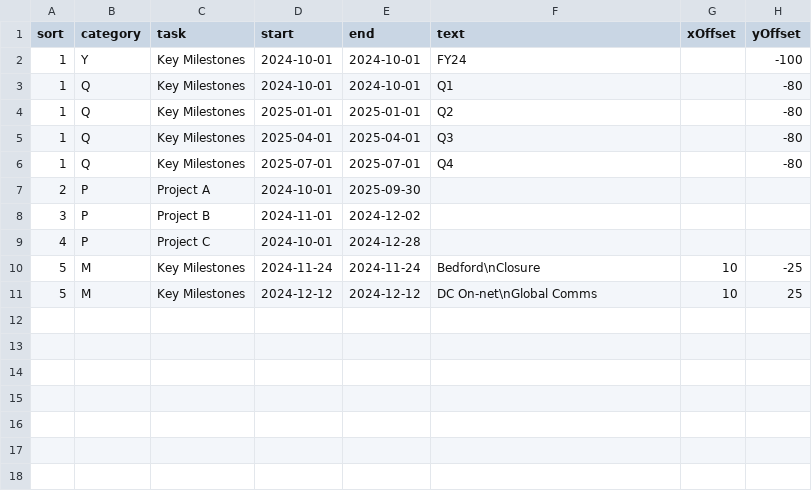
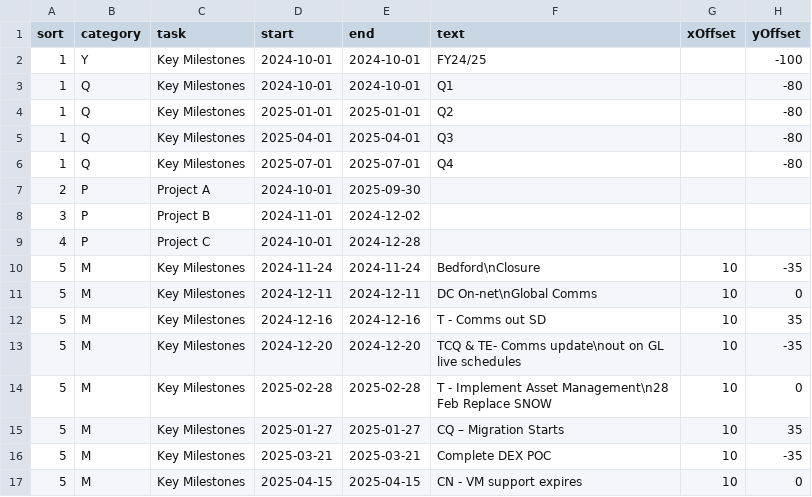
Before and after one commit to phil-richardson-hw/datasets, a CSV file: it_ops_programme.csv, drawn as a sheet.

Commit message:
Update it_ops_programme.csv

```diff
--- a/it_ops_programme.csv
+++ b/it_ops_programme.csv
@@ -1,3 +1,3 @@
 sort,category,task,start,end,text,xOffset,yOffset
-1,Y,Key Milestones,2024-10-01,2024-10-01,FY24,,-100
+1,Y,Key Milestones,2024-10-01,2024-10-01,FY24/25,,-100
 1,Q,Key Milestones,2024-10-01,2024-10-01,Q1,,-80
@@ -9,3 +9,9 @@ sort,category,task,start,end,text,xOffset,yOffset
 4,P,Project C,2024-10-01,2024-12-28,,,
-5,M,Key Milestones,2024-11-24,2024-11-24,Bedford\nClosure,10,-25
-5,M,Key Milestones,2024-12-12,2024-12-12,DC On-net\nGlobal Comms,10,25
+5,M,Key Milestones,2024-11-24,2024-11-24,Bedford\nClosure,10,-35
+5,M,Key Milestones,2024-12-11,2024-12-11,DC On-net\nGlobal Comms,10,0
+5,M,Key Milestones,2024-12-16,2024-12-16,T - Comms out SD,10,35
+5,M,Key Milestones,2024-12-20,2024-12-20,TCQ & TE-  Comms update\nout on GL live schedules,10,-35
+5,M,Key Milestones,2025-02-28,2025-02-28,T - Implement Asset Management\n28 Feb Replace  SNOW ,10,0
+5,M,Key Milestones,2025-01-27,2025-01-27,CQ – Migration Starts,10,35
+5,M,Key Milestones,2025-03-21,2025-03-21,Complete DEX POC,10,-35
+5,M,Key Milestones,2025-04-15,2025-04-15,CN - VM  support expires,10,0
```
